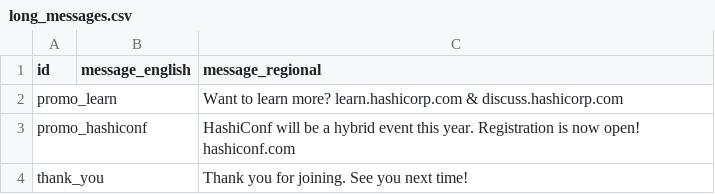
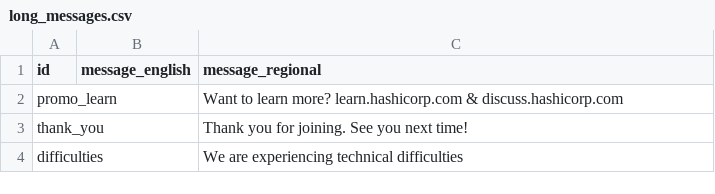
Before and after one commit to hashicorp-dev-advocates/picasso-templates, a CSV file: input/2022/csv/long_messages.csv, drawn as a sheet; removed rows and columns are numbered as before the commit, all else as after; the diff names each change by its address in the sheet, - before the commit and + after, or states it on an @@ line.

```diff
--- a/input/2022/csv/long_messages.csv
+++ b/input/2022/csv/long_messages.csv
-row 3: promo_hashiconf |  | HashiConf will be a hybrid event this year. Registration is now open! hashiconf.com
+row 4: difficulties |  | We are experiencing technical difficulties
```
Also changed, not shown: input/2022/csv/messages.csv, input/2022/csv/speakers.csv, 6 other files.
